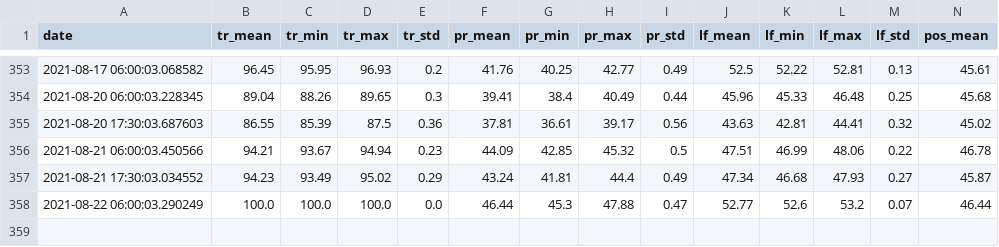
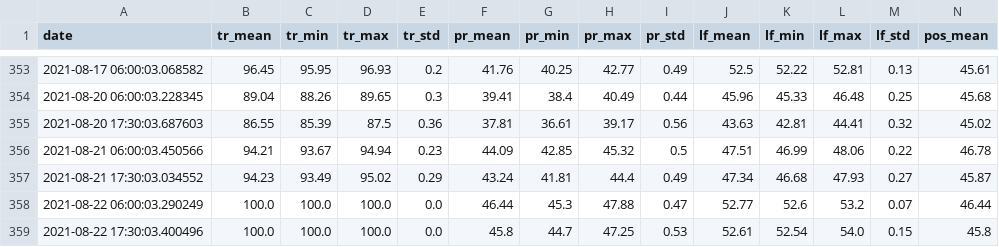
Before and after one commit to rusantsovsv/dashboard_rt, a CSV file: csv_dashboard/not_updates_files.csv, drawn as a sheet; only a part is shown, gaps mark what is left out; rows hold the shown columns only; the diff names each change by its address in the sheet, - before the commit and + after, or states it on an @@ line.

Commit message:
new csv

```diff
--- a/csv_dashboard/not_updates_files.csv
+++ b/csv_dashboard/not_updates_files.csv
+row 359: 2021-08-22 17:30:03.400496 | 100.0 | 100.0 | 100.0 | 0.0 | 45.8 | 44.7 | 47.25 | 0.53 | 52.61 | 52.54 | 54.0 | 0.15 | 45.8
```
